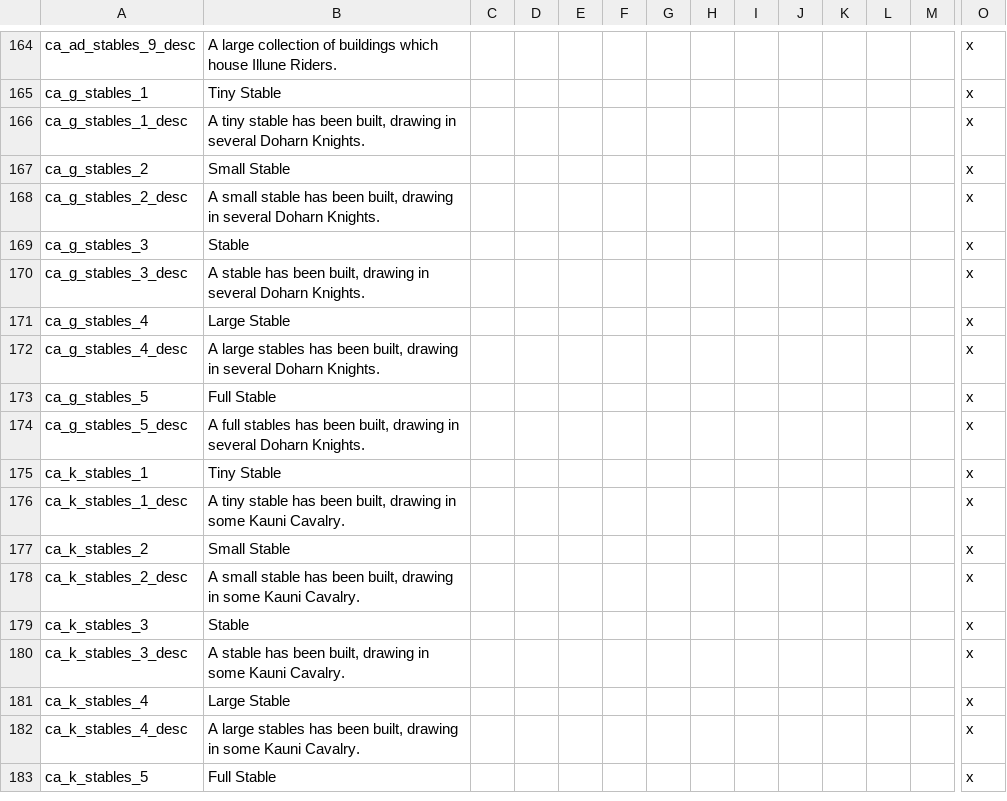
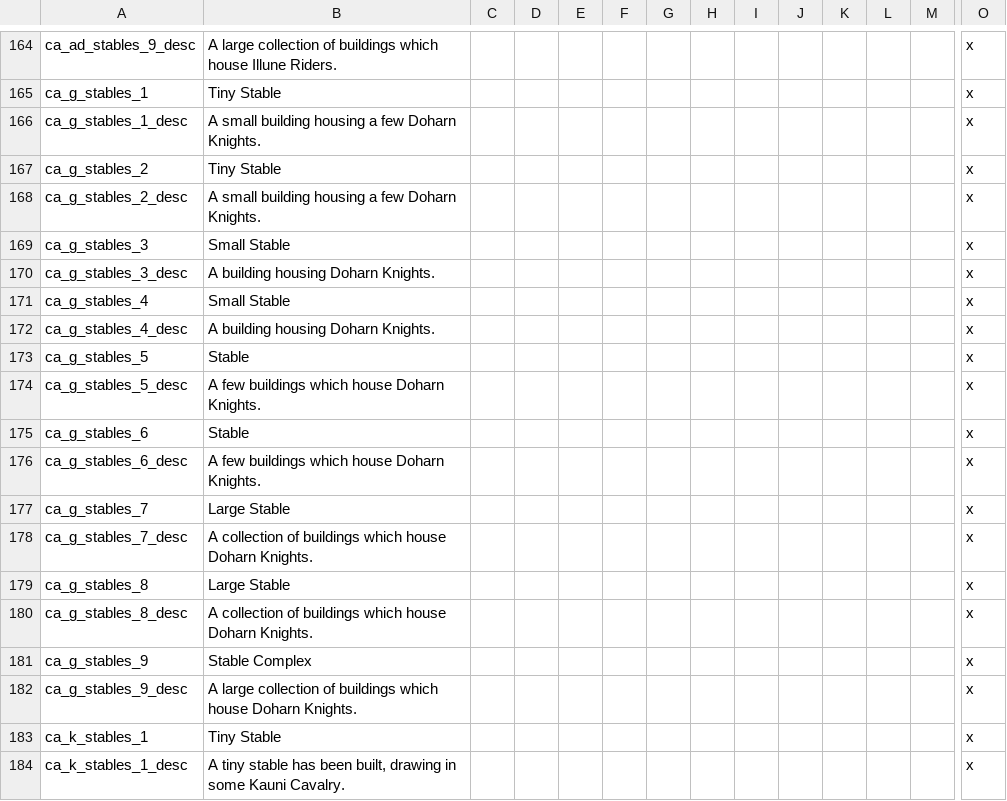
Before and after one commit to SinStar87/Goshen-Sagas, a CSV file: Goshen Sagas/localisation/goshen_buildings_loc.csv, drawn as a sheet; only a part is shown, gaps mark what is left out; the shorter side is filled out with more unchanged rows; rows hold the shown columns only; the diff names each change by its address in the sheet, - before the commit and + after, or states it on an @@ line.

Commit message:
Stable work

```diff
--- a/Goshen Sagas/localisation/goshen_buildings_loc.csv
+++ b/Goshen Sagas/localisation/goshen_buildings_loc.csv
-B166: A tiny stable has been built, drawing in several Doharn Knights.
+B166: A small building housing a few Doharn Knights.
-B167: Small Stable
+B167: Tiny Stable
-B168: A small stable has been built, drawing in several Doharn Knights.
+B168: A small building housing a few Doharn Knights.
-B169: Stable
+B169: Small Stable
-B170: A stable has been built, drawing in several Doharn Knights.
+B170: A building housing Doharn Knights.
-B171: Large Stable
+B171: Small Stable
-B172: A large stables has been built, drawing in several Doharn Knights.
+B172: A building housing Doharn Knights.
-B173: Full Stable
+B173: Stable
-B174: A full stables has been built, drawing in several Doharn Knights.
+B174: A few buildings which house Doharn Knights.
+row 175: ca_g_stables_6 | Stable |  |  |  |  |  |  |  |  |  |  |  | x
+row 176: ca_g_stables_6_desc | A few buildings which house Doharn Knights. |  |  |  |  |  |  |  |  |  |  |  | x
+row 177: ca_g_stables_7 | Large Stable |  |  |  |  |  |  |  |  |  |  |  | x
+row 178: ca_g_stables_7_desc | A collection of buildings which house Doharn Knights. |  |  |  |  |  |  |  |  |  |  |  | x
+row 179: ca_g_stables_8 | Large Stable |  |  |  |  |  |  |  |  |  |  |  | x
+row 180: ca_g_stables_8_desc | A collection of buildings which house Doharn Knights. |  |  |  |  |  |  |  |  |  |  |  | x
+row 181: ca_g_stables_9 | Stable Complex |  |  |  |  |  |  |  |  |  |  |  | x
+row 182: ca_g_stables_9_desc | A large collection of buildings which house Doharn Knights. |  |  |  |  |  |  |  |  |  |  |  | x
```
Also changed, not shown: 1 other file.
